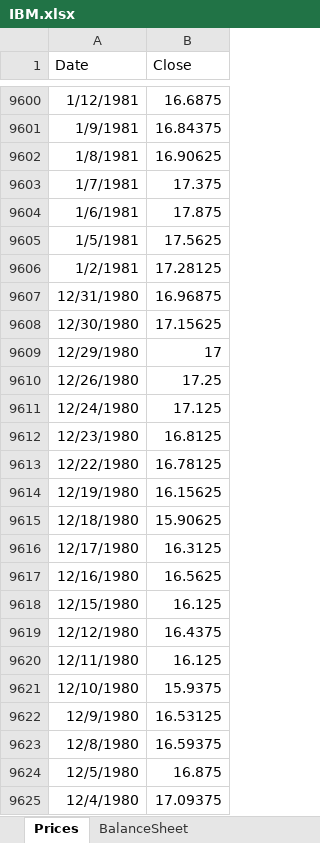
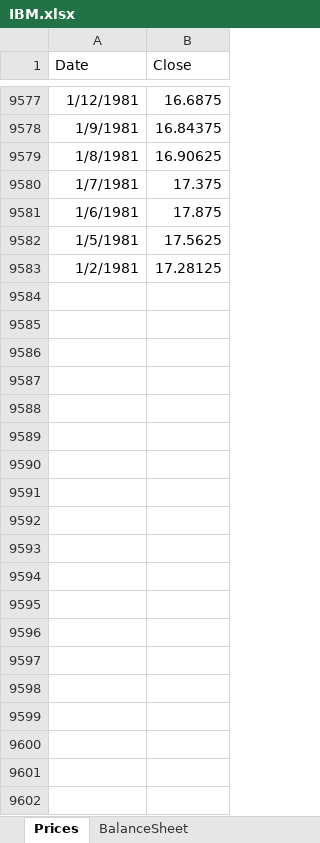
Before and after one commit to husten1997/Bachelor_Thesis, an Excel workbook: Data_Eikon/American_Electronics/IBM.xlsx, sheet Prices, drawn as a sheet; only a part is shown, gaps mark what is left out; values as stored, in another font and other column widths than the file's, no borders; the diff covers the shown part only; the diff names each change by its address in the sheet, - before the commit and + after, or states it on an @@ line.

```diff
--- a/Data_Eikon/American_Electronics/IBM.xlsx (sheet Prices)
+++ b/Data_Eikon/American_Electronics/IBM.xlsx (sheet Prices)
-row 9607: 12/31/1980 | 16.96875
-row 9608: 12/30/1980 | 17.15625
-row 9609: 12/29/1980 | 17
-row 9610: 12/26/1980 | 17.25
-row 9611: 12/24/1980 | 17.125
-row 9612: 12/23/1980 | 16.8125
-row 9613: 12/22/1980 | 16.78125
-row 9614: 12/19/1980 | 16.15625
-row 9615: 12/18/1980 | 15.90625
-row 9616: 12/17/1980 | 16.3125
-row 9617: 12/16/1980 | 16.5625
-row 9618: 12/15/1980 | 16.125
-row 9619: 12/12/1980 | 16.4375
-row 9620: 12/11/1980 | 16.125
-row 9621: 12/10/1980 | 15.9375
-row 9622: 12/9/1980 | 16.53125
-row 9623: 12/8/1980 | 16.59375
-row 9624: 12/5/1980 | 16.875
-row 9625: 12/4/1980 | 17.09375
```
Also changed, not shown: 205 removed rows elsewhere in this sheet, Data_Eikon/American_Electronics/Apple.xlsx, Data_Eikon/American_Electronics/Oracle.xlsx, 13 other files.
